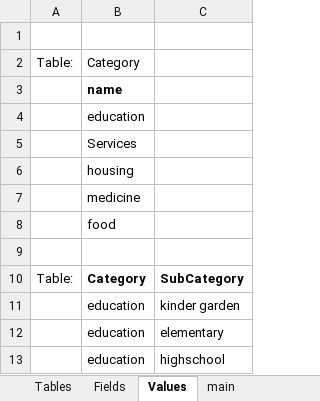
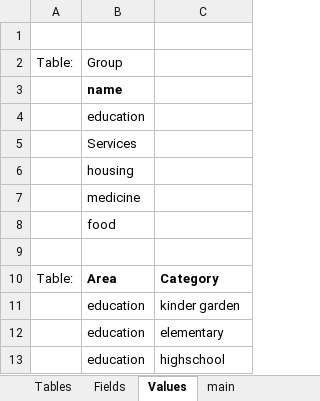
Before and after one commit to CultureCitizen/priceTracker, an Excel workbook: priceTrackerTables.xlsx, sheet Values, drawn as a sheet; only a part is shown; values as stored, in another font and other column widths than the file's, no borders; the diff names each change by its address in the sheet, - before the commit and + after, or states it on an @@ line.

```diff
--- a/priceTrackerTables.xlsx (sheet Values)
+++ b/priceTrackerTables.xlsx (sheet Values)
-B2: Category
+B2: Group
-B10: Category
+B10: Area
-C10: SubCategory
+C10: Category
```
Also changed, not shown: sheet Fields, sheet Tables, sheet price_menu, other sheet tabs, hidden cells, 3 other files.
